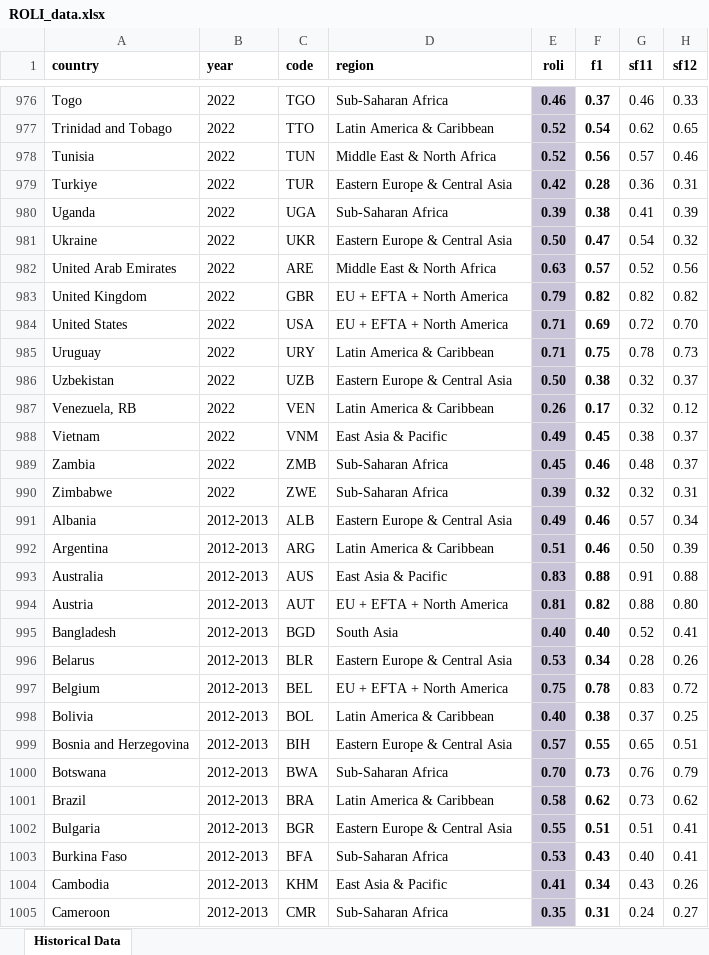
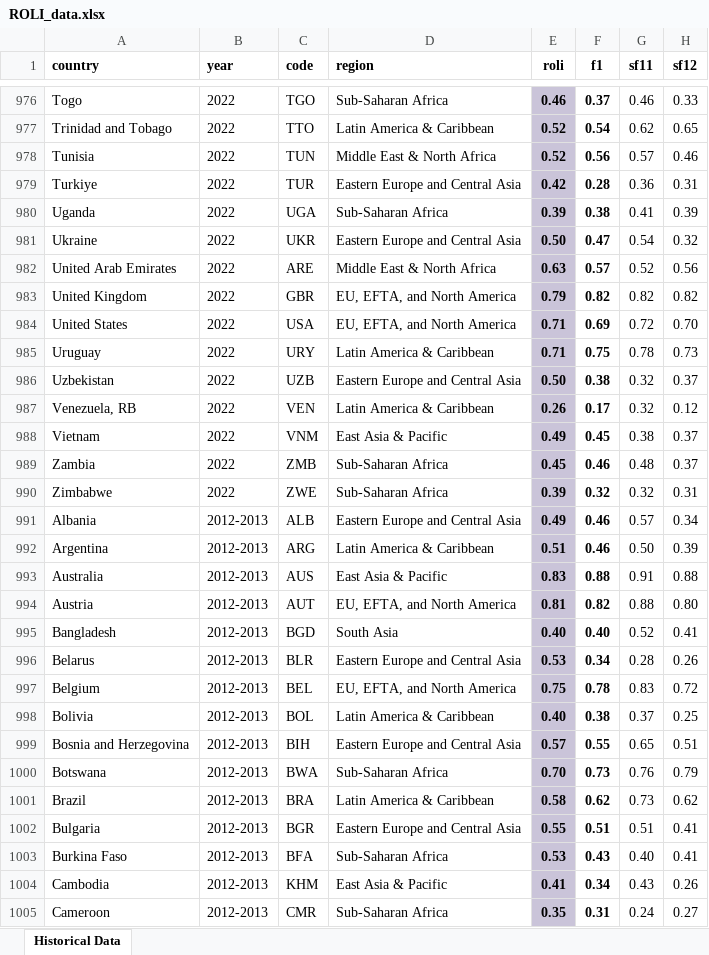
Before and after one commit to ctoruno/ROLI-Map-App, an Excel workbook: Data/ROLI_data.xlsx, sheet Historical Data, drawn as a sheet; only a part is shown, gaps mark what is left out; values as stored, in another font and other column widths than the file's, no borders; conditional formats not drawn; the diff covers the shown part only; the diff names each change by its address in the sheet, - before the commit and + after, or states it on an @@ line.

```diff
--- a/Data/ROLI_data.xlsx (sheet Historical Data)
+++ b/Data/ROLI_data.xlsx (sheet Historical Data)
-D979 (region): Eastern Europe & Central Asia
+D979 (region): Eastern Europe and Central Asia
-D981 (region): Eastern Europe & Central Asia
+D981 (region): Eastern Europe and Central Asia
-D983:D984 (region): EU + EFTA + North America
+D983:D984 (region): EU, EFTA, and North America
-D986 (region): Eastern Europe & Central Asia
+D986 (region): Eastern Europe and Central Asia
-D991 (region): Eastern Europe & Central Asia
+D991 (region): Eastern Europe and Central Asia
-D994 (region): EU + EFTA + North America
+D994 (region): EU, EFTA, and North America
-D996 (region): Eastern Europe & Central Asia
+D996 (region): Eastern Europe and Central Asia
-D997 (region): EU + EFTA + North America
+D997 (region): EU, EFTA, and North America
-D999 (region): Eastern Europe & Central Asia
+D999 (region): Eastern Europe and Central Asia
-D1002 (region): Eastern Europe & Central Asia
+D1002 (region): Eastern Europe and Central Asia
```
Also changed, not shown: 385 edited cells elsewhere in this sheet, 1 other file.
